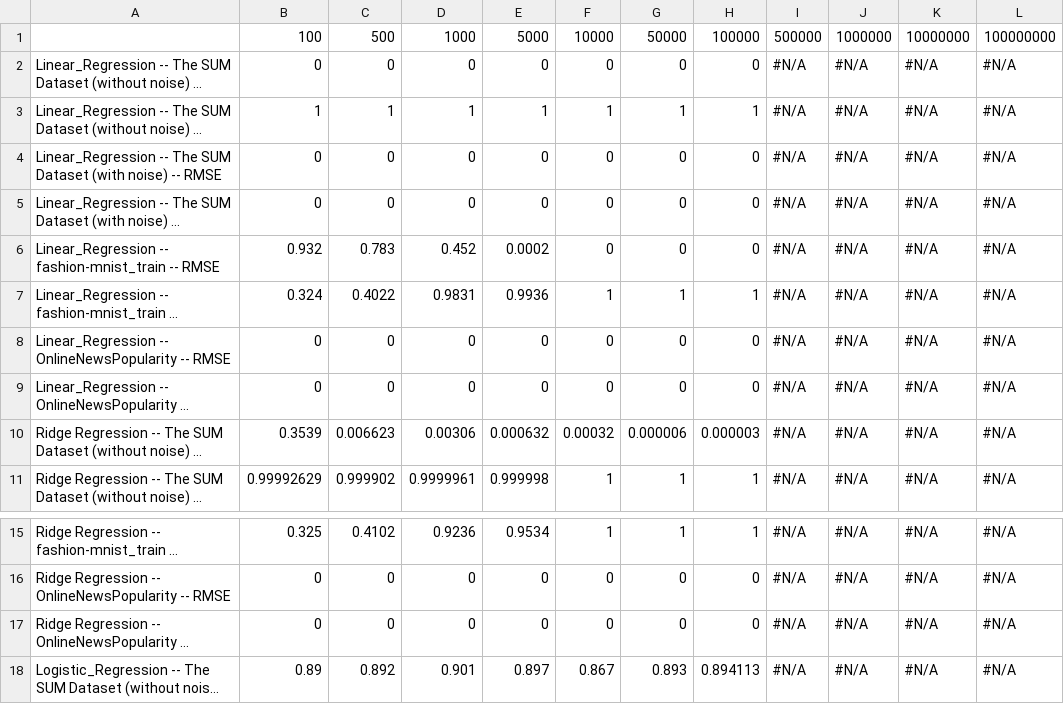
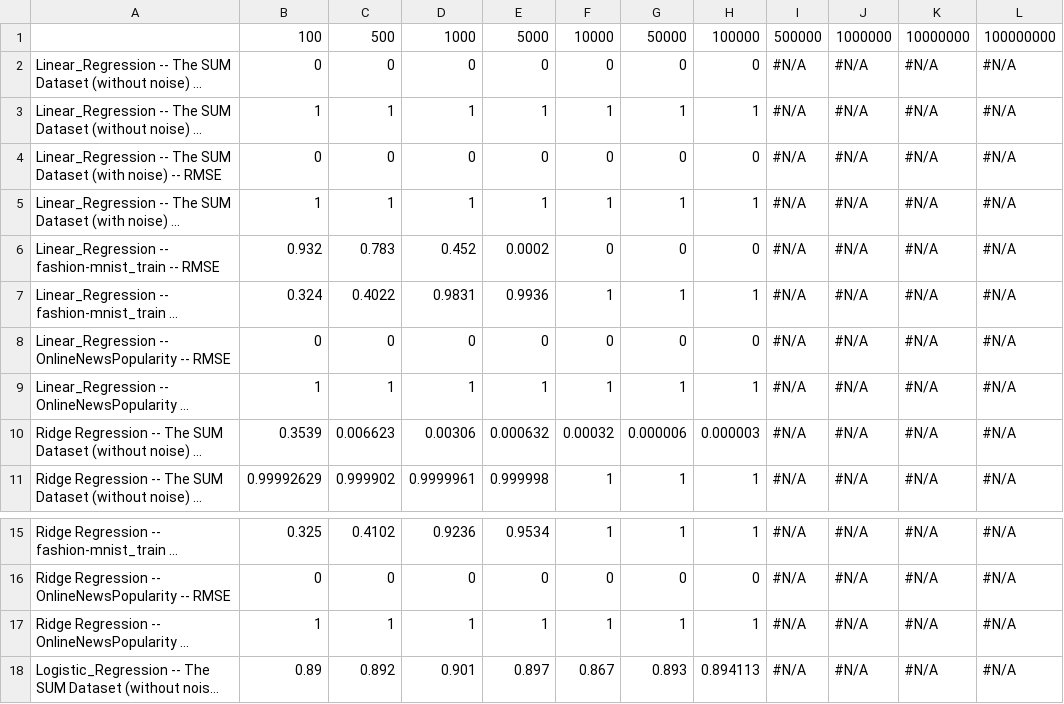
Before and after one commit to callumduffy/MachineLearning, a CSV file: task1 (performance by dataset size), team_22/task1, team_22, performance by dataset size, data.csv, drawn as a sheet; only a part is shown, gaps mark what is left out; long unchanged cells end in …; the diff names each change by its address in the sheet, - before the commit and + after, or states it on an @@ line.

```diff
--- a/task1 (performance by dataset size), team_22/task1, team_22, performance by dataset size, data.csv
+++ b/task1 (performance by dataset size), team_22/task1, team_22, performance by dataset size, data.csv
-B5: 0
+B5: 1
-C5: 0
+C5: 1
-D5: 0
+D5: 1
-E5: 0
+E5: 1
-F5: 0
+F5: 1
-G5: 0
+G5: 1
-H5: 0
+H5: 1
-B9: 0
+B9: 1
-C9: 0
+C9: 1
-D9: 0
+D9: 1
-E9: 0
+E9: 1
-F9: 0
+F9: 1
-G9: 0
+G9: 1
-H9: 0
+H9: 1
-B17: 0
+B17: 1
-C17: 0
+C17: 1
-D17: 0
+D17: 1
-E17: 0
+E17: 1
-F17: 0
+F17: 1
-G17: 0
+G17: 1
-H17: 0
+H17: 1
```
Also changed, not shown: 1 other file.
